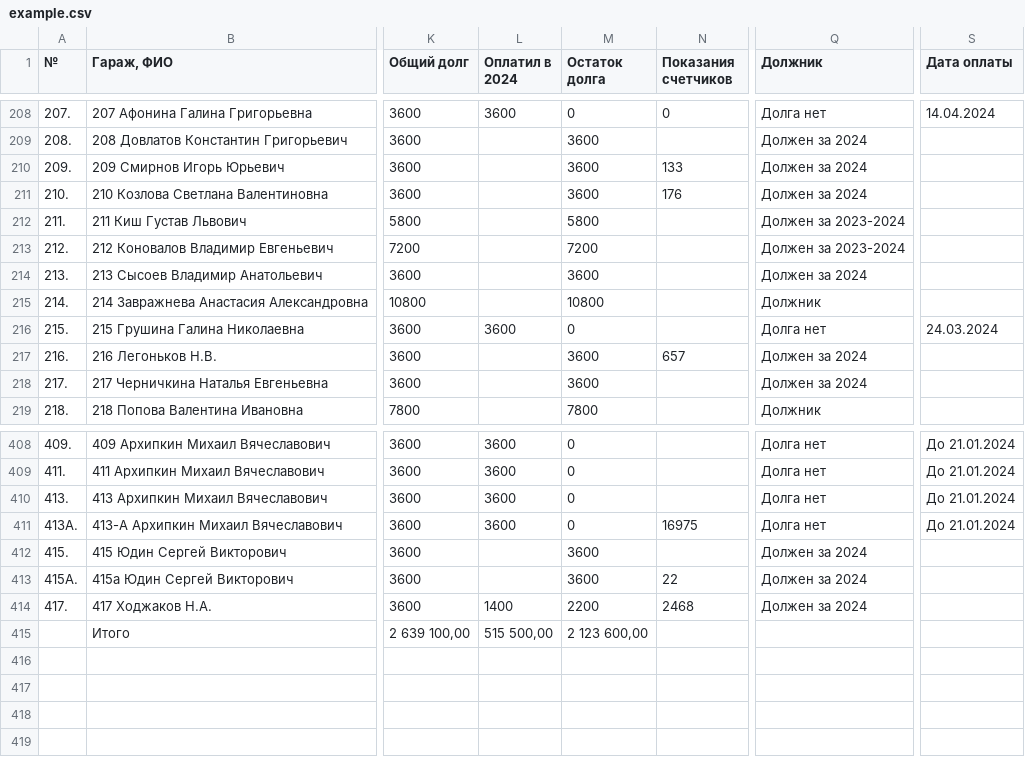
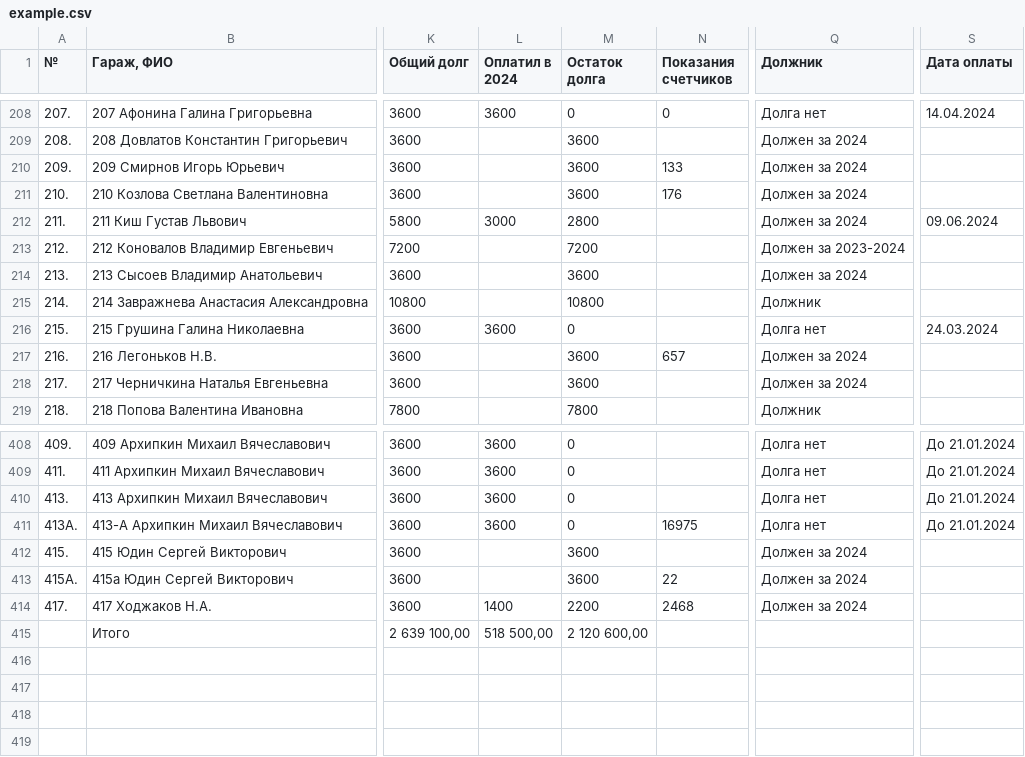
Before and after one commit to slaav1k/fakel, a CSV file: example.csv, drawn as a sheet; only a part is shown, gaps mark what is left out; the diff names each change by its address in the sheet, - before the commit and + after, or states it on an @@ line.

```diff
--- a/example.csv
+++ b/example.csv
-L212 (Оплатил в 2024): (empty)
+L212 (Оплатил в 2024): 3000
-M212 (Остаток долга): 5800
+M212 (Остаток долга): 2800
-Q212 (Должник): Должен за 2023-2024
+Q212 (Должник): Должен за 2024
-S212 (Дата оплаты): (empty)
+S212 (Дата оплаты): 09.06.2024
-L415 (Оплатил в 2024): 515 500,00
+L415 (Оплатил в 2024): 518 500,00
-M415 (Остаток долга): 2 123 600,00
+M415 (Остаток долга): 2 120 600,00
```
Also changed, not shown: 1 other file.
